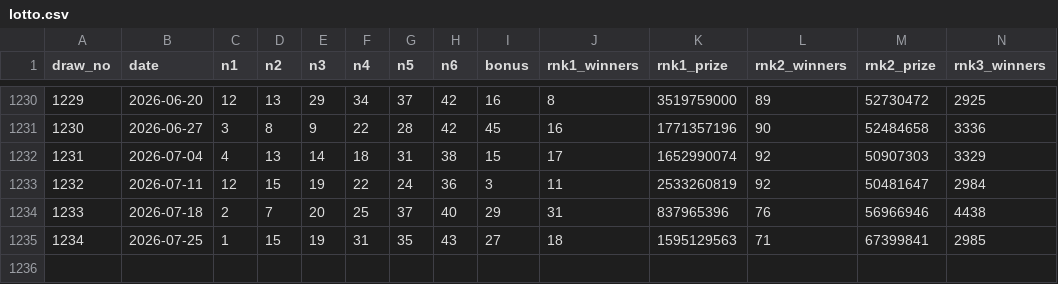
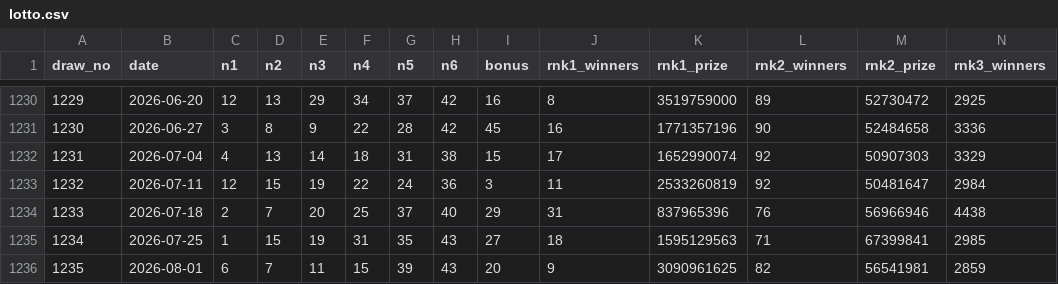
Before and after one commit to thdndpk-svg/lotto-auto1, a CSV file: data/lotto.csv, drawn as a sheet; only a part is shown, gaps mark what is left out; rows hold the shown columns only; the diff names each change by its address in the sheet, - before the commit and + after, or states it on an @@ line.

```diff
--- a/data/lotto.csv
+++ b/data/lotto.csv
+row 1236: 1235 | 2026-08-01 | 6 | 7 | 11 | 15 | 39 | 43 | 20 | 9 | 3090961625 | 82 | 56541981 | 2859
```
Also changed, not shown: 3 other files.
